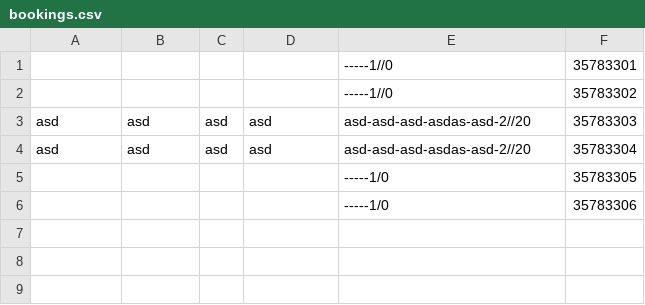
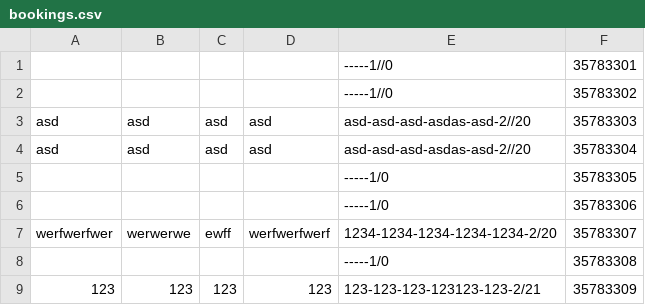
Before and after one commit to aab8/TH2017abgg, a CSV file: bookings.csv, drawn as a sheet; the diff names each change by its address in the sheet, - before the commit and + after, or states it on an @@ line.

```diff
--- a/bookings.csv
+++ b/bookings.csv
+row 7: werfwerfwer | werwerwe | ewff | werfwerfwerf | 1234-1234-1234-1234-1234-2/20 | 35783307
+row 8:  |  |  |  | -----1/0 | 35783308
+row 9: 123 | 123 | 123 | 123 | 123-123-123-123123-123-2/21 | 35783309
```
Also changed, not shown: flugtest.csv, 1 other file.
